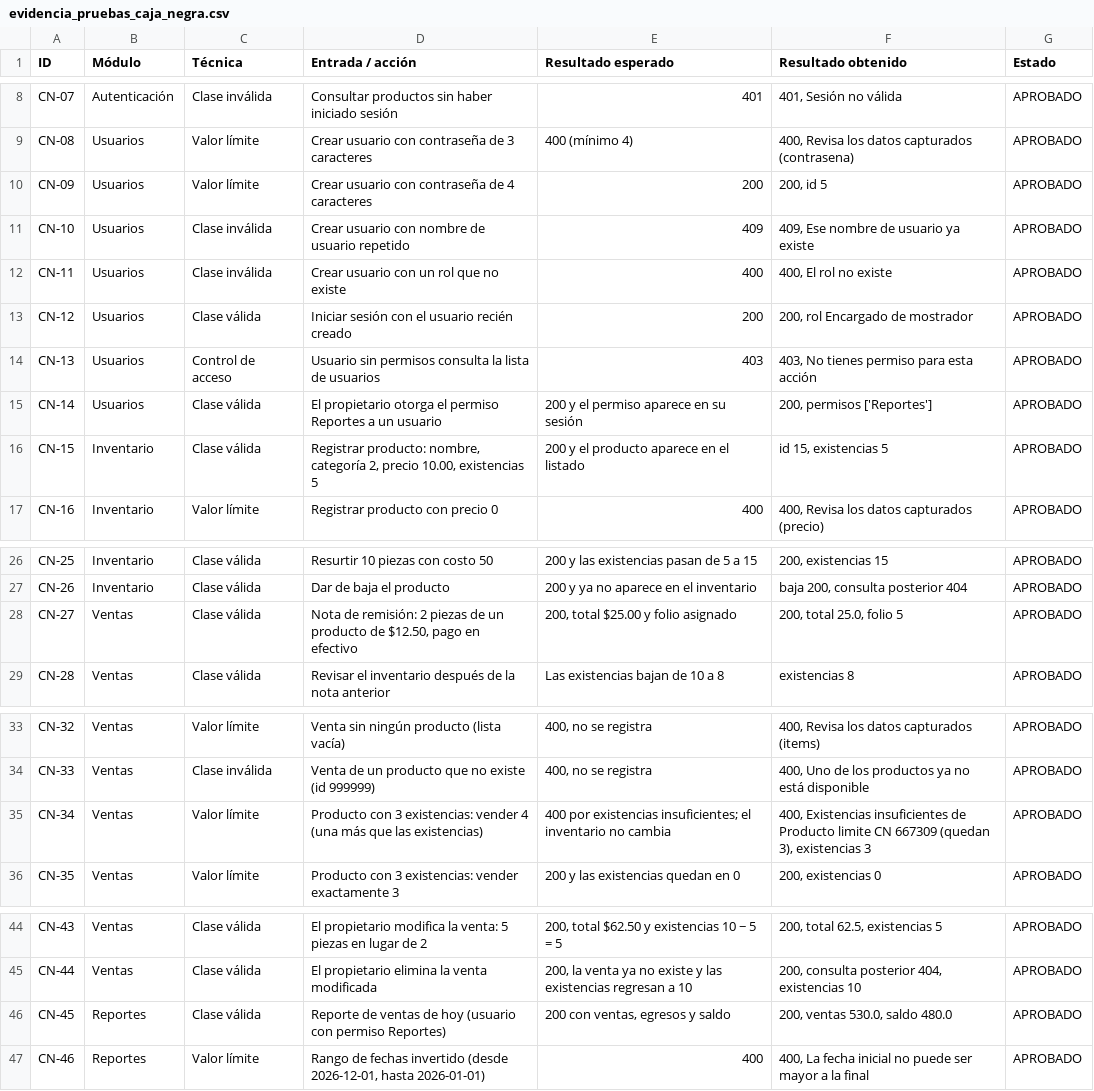
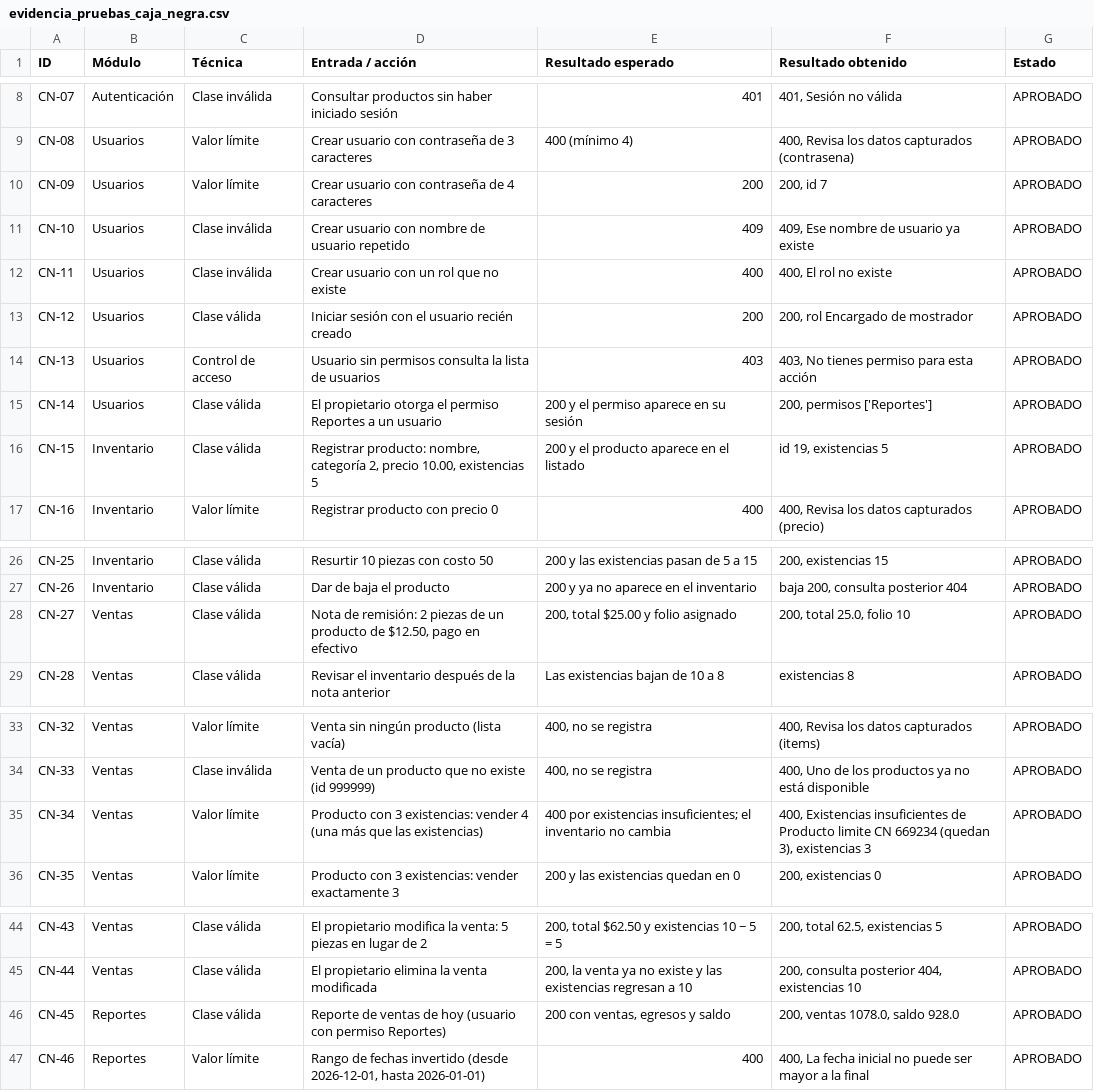
Before and after one commit to Espericueta26/ProyectoISW, a CSV file: evidencia_pruebas_caja_negra.csv, drawn as a sheet; only a part is shown, gaps mark what is left out; the diff covers the shown part only.

Commit message:
modificacion de la documentacion de las pruebas de caja negra

```diff
--- a/evidencia_pruebas_caja_negra.csv
+++ b/evidencia_pruebas_caja_negra.csv
@@ -9,3 +9,3 @@ CN-07,Autenticación,Clase inválida,Consultar productos sin haber iniciado sesi
 CN-08,Usuarios,Valor límite,Crear usuario con contraseña de 3 caracteres,400 (mínimo 4),"400, Revisa los datos capturados (contrasena)",APROBADO
-CN-09,Usuarios,Valor límite,Crear usuario con contraseña de 4 caracteres,200,"200, id 5",APROBADO
+CN-09,Usuarios,Valor límite,Crear usuario con contraseña de 4 caracteres,200,"200, id 7",APROBADO
 CN-10,Usuarios,Clase inválida,Crear usuario con nombre de usuario repetido,409,"409, Ese nombre de usuario ya existe",APROBADO
@@ -15,3 +15,3 @@ CN-13,Usuarios,Control de acceso,Usuario sin permisos consulta la lista de usuar
 CN-14,Usuarios,Clase válida,El propietario otorga el permiso Reportes a un usuario,200 y el permiso aparece en su sesión,"200, permisos ['Reportes']",APROBADO
-CN-15,Inventario,Clase válida,"Registrar producto: nombre, categoría 2, precio 10.00, existencias 5",200 y el producto aparece en el listado,"id 15, existencias 5",APROBADO
+CN-15,Inventario,Clase válida,"Registrar producto: nombre, categoría 2, precio 10.00, existencias 5",200 y el producto aparece en el listado,"id 19, existencias 5",APROBADO
 CN-16,Inventario,Valor límite,Registrar producto con precio 0,400,"400, Revisa los datos capturados (precio)",APROBADO
@@ -27,3 +27,3 @@ CN-25,Inventario,Clase válida,Resurtir 10 piezas con costo 50,200 y las existen
 CN-26,Inventario,Clase válida,Dar de baja el producto,200 y ya no aparece en el inventario,"baja 200, consulta posterior 404",APROBADO
-CN-27,Ventas,Clase válida,"Nota de remisión: 2 piezas de un producto de $12.50, pago en efectivo","200, total $25.00 y folio asignado","200, total 25.0, folio 5",APROBADO
+CN-27,Ventas,Clase válida,"Nota de remisión: 2 piezas de un producto de $12.50, pago en efectivo","200, total $25.00 y folio asignado","200, total 25.0, folio 10",APROBADO
 CN-28,Ventas,Clase válida,Revisar el inventario después de la nota anterior,Las existencias bajan de 10 a 8,existencias 8,APROBADO
@@ -34,3 +34,3 @@ CN-32,Ventas,Valor límite,Venta sin ningún producto (lista vacía),"400, no se
 CN-33,Ventas,Clase inválida,Venta de un producto que no existe (id 999999),"400, no se registra","400, Uno de los productos ya no está disponible",APROBADO
-CN-34,Ventas,Valor límite,Producto con 3 existencias: vender 4 (una más que las existencias),400 por existencias insuficientes; el inventario no cambia,"400, Existencias insuficientes de Producto limite CN 667309 (quedan 3), existencias 3",APROBADO
+CN-34,Ventas,Valor límite,Producto con 3 existencias: vender 4 (una más que las existencias),400 por existencias insuficientes; el inventario no cambia,"400, Existencias insuficientes de Producto limite CN 669234 (quedan 3), existencias 3",APROBADO
 CN-35,Ventas,Valor límite,Producto con 3 existencias: vender exactamente 3,200 y las existencias quedan en 0,"200, existencias 0",APROBADO
@@ -45,3 +45,3 @@ CN-43,Ventas,Clase válida,El propietario modifica la venta: 5 piezas en lugar d
 CN-44,Ventas,Clase válida,El propietario elimina la venta modificada,"200, la venta ya no existe y las existencias regresan a 10","200, consulta posterior 404, existencias 10",APROBADO
-CN-45,Reportes,Clase válida,Reporte de ventas de hoy (usuario con permiso Reportes),"200 con ventas, egresos y saldo","200, ventas 530.0, saldo 480.0",APROBADO
+CN-45,Reportes,Clase válida,Reporte de ventas de hoy (usuario con permiso Reportes),"200 con ventas, egresos y saldo","200, ventas 1078.0, saldo 928.0",APROBADO
 CN-46,Reportes,Valor límite,"Rango de fechas invertido (desde 2026-12-01, hasta 2026-01-01)",400,"400, La fecha inicial no puede ser mayor a la final",APROBADO
```
Also changed, not shown: 1 edited cell elsewhere in this file.
